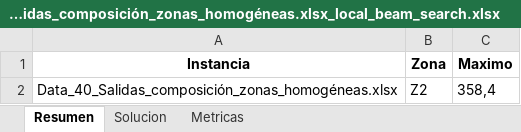
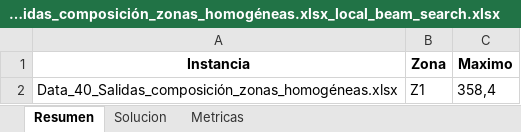
Before and after one commit to Gandata/PTL_Entrega1, an Excel workbook: Reportes/Reporte_Data_40_Salidas_composición_zonas_homogéneas.xlsx_local_beam_search.xlsx, sheet Resumen, drawn as a sheet; values as stored, in another font and other column widths than the file's, no borders; the diff names each change by its address in the sheet, - before the commit and + after, or states it on an @@ line.

```diff
--- a/Reportes/Reporte_Data_40_Salidas_composición_zonas_homogéneas.xlsx_local_beam_search.xlsx (sheet Resumen)
+++ b/Reportes/Reporte_Data_40_Salidas_composición_zonas_homogéneas.xlsx_local_beam_search.xlsx (sheet Resumen)
-B2 (Zona): Z2
+B2 (Zona): Z1
```
Also changed, not shown: sheet Solucion, sheet Metricas, Reportes/Reporte_Data_60_Salidas_composición_zonas_heterogéneas.xlsx_grasp.xlsx, Reportes/Reporte_Data_60_Salidas_composición_zonas_heterogéneas.xlsx_local_beam_search.xlsx, 34 other files.
